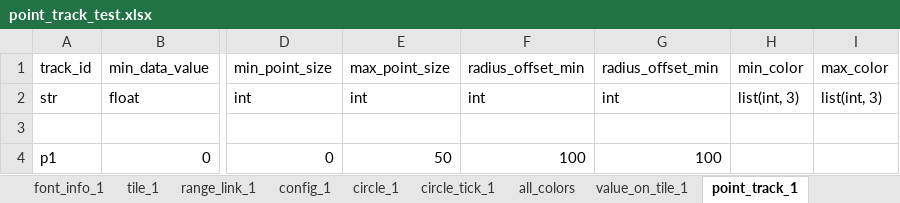
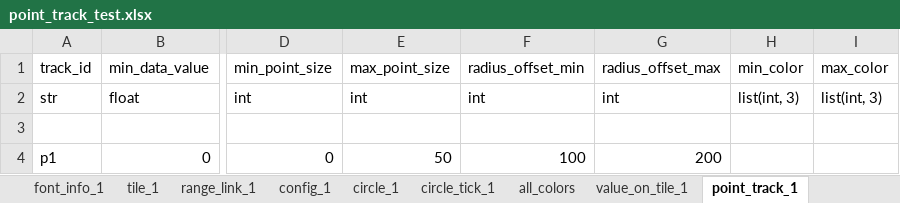
Before and after one commit to huangfeidian/circos, an Excel workbook: data/point_track_test.xlsx, sheet point_track_1, drawn as a sheet; only a part is shown, gaps mark what is left out; values as stored, in another font and other column widths than the file's, no borders; the diff names each change by its address in the sheet, - before the commit and + after, or states it on an @@ line.

```diff
--- a/data/point_track_test.xlsx (sheet point_track_1)
+++ b/data/point_track_test.xlsx (sheet point_track_1)
-G1: radius_offset_min
+G1: radius_offset_max
-G4 (radius_offset_max): 100
+G4 (radius_offset_max): 200
```
Also changed, not shown: sheet value_on_tile_1, 5 other files.
